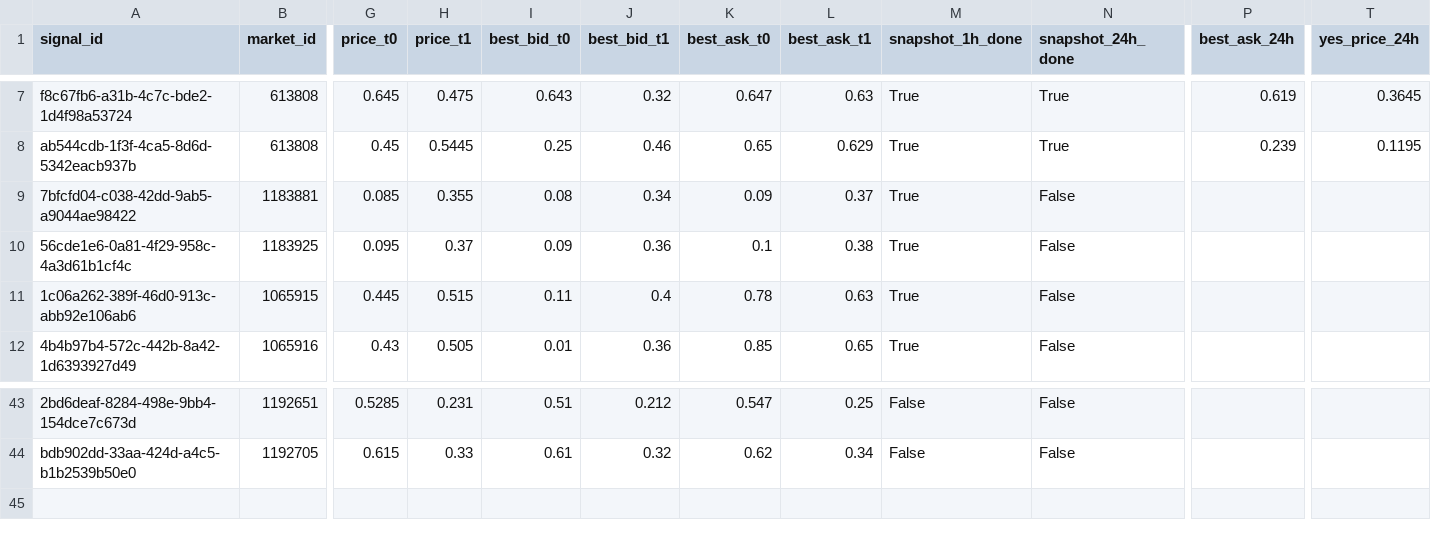
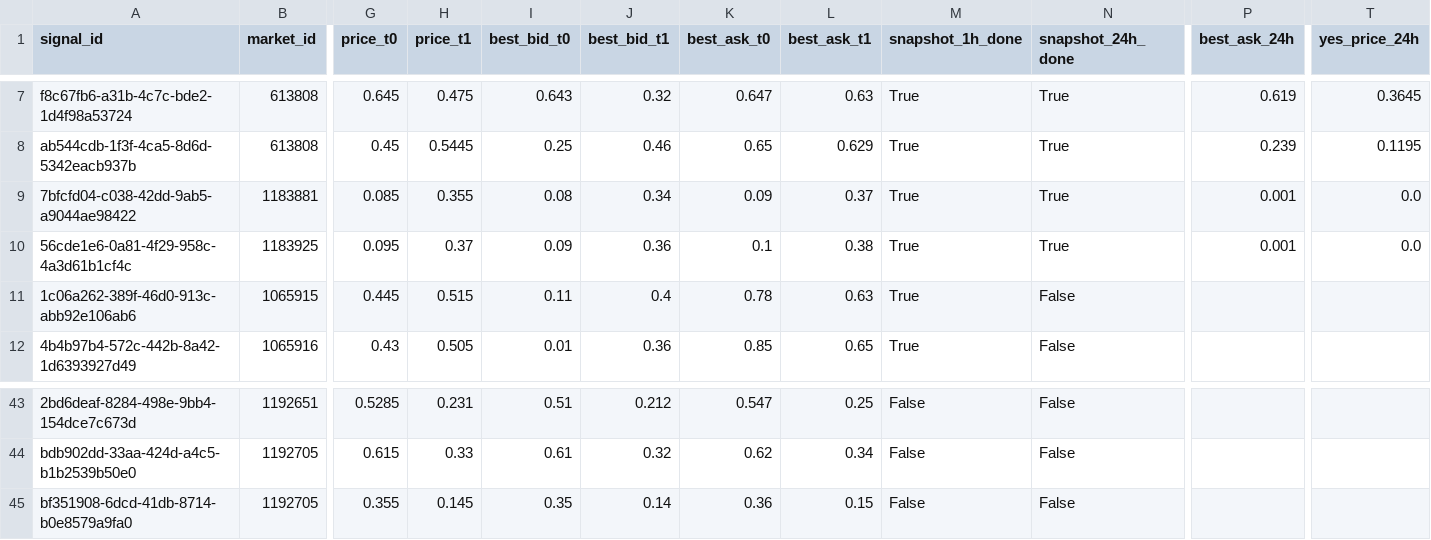
Before and after one commit to arshak-avagyan/fetch_data_test_repo, a CSV file: data/signals_merged.csv, drawn as a sheet; only a part is shown, gaps mark what is left out; rows hold the shown columns only; the diff names each change by its address in the sheet, - before the commit and + after, or states it on an @@ line.

Commit message:
Workflow Run
Files changed:
M	data/market_change.csv
M	data/polymarket_flat_markets_t0.csv
M	data/polymarket_flat_markets_t1.csv
M	data/signals.csv
M	data/signals_merged.csv
M	data/signals_snapshots.csv

```diff
--- a/data/signals_merged.csv
+++ b/data/signals_merged.csv
-N9:N10 (snapshot_24h_done): False
+N9:N10 (snapshot_24h_done): True
-P9:P10 (best_ask_24h): (empty)
+P9:P10 (best_ask_24h): 0.001
-T9:T10 (yes_price_24h): (empty)
+T9:T10 (yes_price_24h): 0.0
+row 45: bf351908-6dcd-41db-8714-b0e8579a9fa0 | 1192705 | 0.355 | 0.145 | 0.35 | 0.14 | 0.36 | 0.15 | False | False
```
Also changed, not shown: data/signals.csv, data/signals_snapshots.csv, 2 other files.
